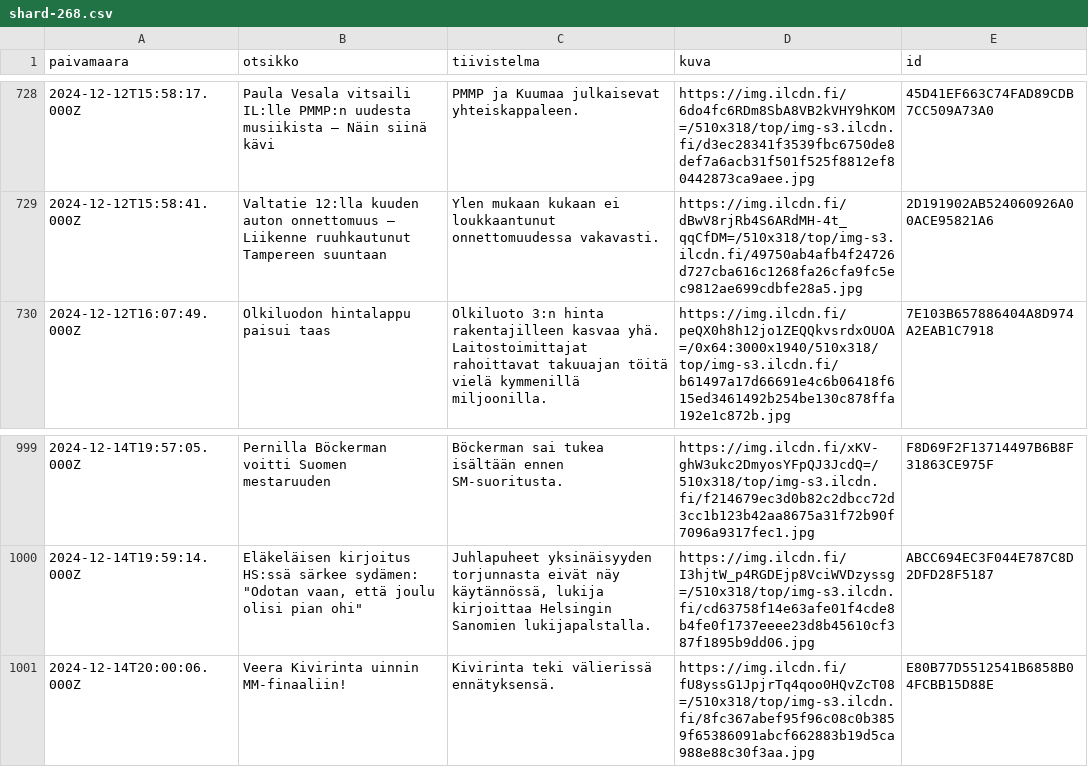
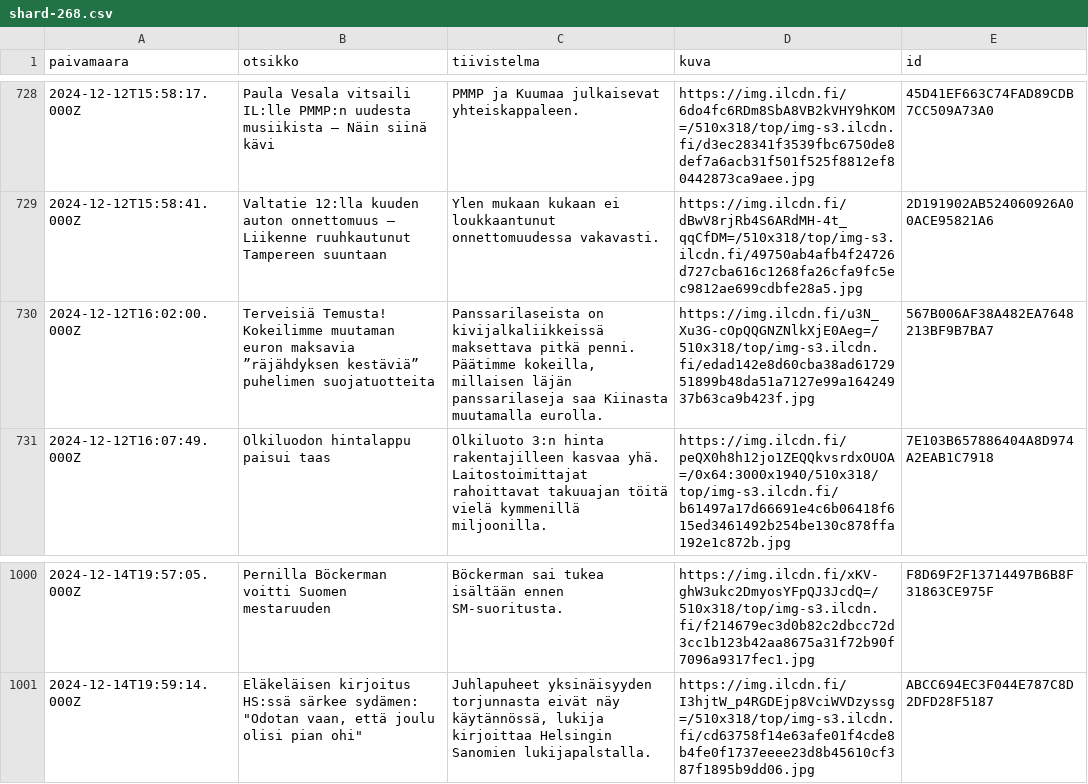
Before and after one commit to nkrusch/fi-news-corpus, a CSV file: corpus/shard-268.csv, drawn as a sheet; only a part is shown, gaps mark what is left out.

```diff
--- a/corpus/shard-268.csv
+++ b/corpus/shard-268.csv
@@ -729,2 +729,3 @@ paivamaara,otsikko,tiivistelma,kuva,id
 2024-12-12T15:58:41.000Z,Valtatie 12:lla kuuden auton onnettomuus – Liikenne  ruuhkautunut Tampereen suuntaan,Ylen mukaan kukaan ei loukkaantunut onnettomuudessa vakavasti.,https://img.ilcdn.fi/dBwV8rjRb4S6ARdMH-4t_qqCfDM=/510x318/top/img-s3.ilcdn.fi/49750ab4afb4f24726d727cba616c1268fa26cfa9fc5ec9812ae699cdbfe28a5.jpg,2D191902AB524060926A00ACE95821A6
+2024-12-12T16:02:00.000Z,Terveisiä Temusta! Kokeilimme muutaman euron maksavia ”räjähdyksen kestäviä” puhelimen suojatuotteita,"Panssarilaseista on kivijalkaliikkeissä maksettava pitkä penni. Päätimme kokeilla, millaisen läjän panssarilaseja saa Kiinasta muutamalla eurolla.",https://img.ilcdn.fi/u3N_Xu3G-cOpQQGNZNlkXjE0Aeg=/510x318/top/img-s3.ilcdn.fi/edad142e8d60cba38ad6172951899b48da51a7127e99a16424937b63ca9b423f.jpg,567B006AF38A482EA7648213BF9B7BA7
 2024-12-12T16:07:49.000Z,Olkiluodon hintalappu paisui taas,Olkiluoto 3:n hinta rakentajilleen kasvaa yhä. Laitostoimittajat rahoittavat takuuajan töitä vielä kymmenillä miljoonilla.,https://img.ilcdn.fi/peQX0h8h12jo1ZEQQkvsrdxOUOA=/0x64:3000x1940/510x318/top/img-s3.ilcdn.fi/b61497a17d66691e4c6b06418f615ed3461492b254be130c878ffa192e1c872b.jpg,7E103B657886404A8D974A2EAB1C7918
@@ -1000,2 +1001 @@ paivamaara,otsikko,tiivistelma,kuva,id
 2024-12-14T19:59:14.000Z,"Eläkeläisen kirjoitus HS:ssä särkee sydämen: ""Odotan vaan, että joulu olisi pian ohi""","Juhlapuheet yksinäisyyden torjunnasta eivät näy käytännössä, lukija kirjoittaa Helsingin Sanomien lukijapalstalla.",https://img.ilcdn.fi/I3hjtW_p4RGDEjp8VciWVDzyssg=/510x318/top/img-s3.ilcdn.fi/cd63758f14e63afe01f4cde8b4fe0f1737eeee23d8b45610cf387f1895b9dd06.jpg,ABCC694EC3F044E787C8D2DFD28F5187
-2024-12-14T20:00:06.000Z,Veera Kivirinta uinnin MM-finaaliin!,Kivirinta teki välierissä ennätyksensä.,https://img.ilcdn.fi/fU8yssG1JpjrTq4qoo0HQvZcT08=/510x318/top/img-s3.ilcdn.fi/8fc367abef95f96c08c0b3859f65386091abcf662883b19d5ca988e88c30f3aa.jpg,E80B77D5512541B6858B04FCBB15D88E
```
Also changed, not shown: corpus/shard-296.csv, corpus/shard-297.csv, 54 other files.
